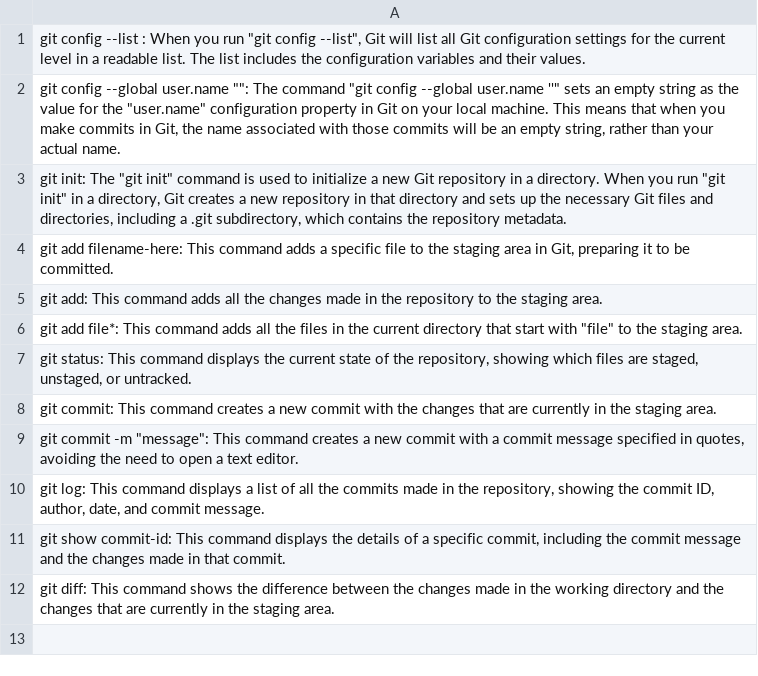
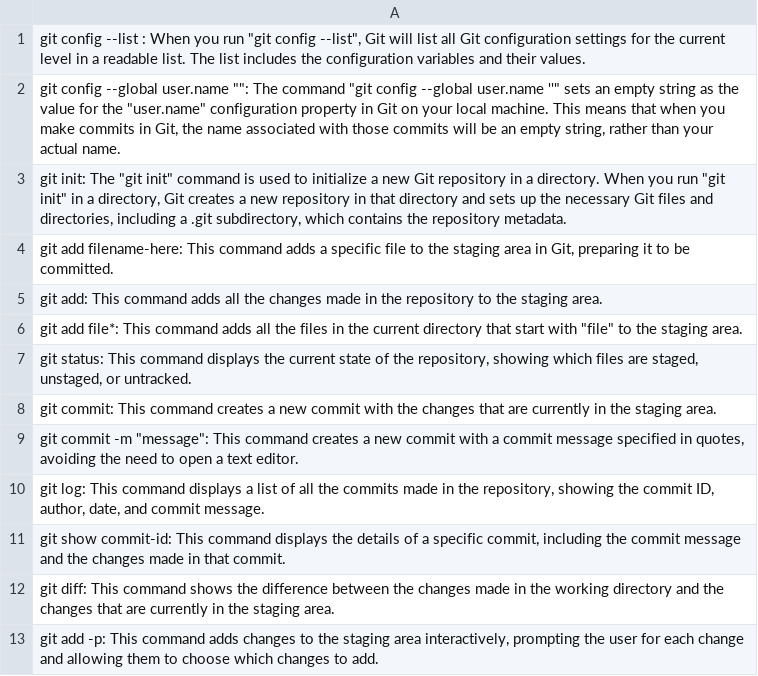
Before and after one commit to Gurch3/GitCommands, a CSV file: data.csv, drawn as a sheet; the diff names each change by its address in the sheet, - before the commit and + after, or states it on an @@ line.

```diff
--- a/data.csv
+++ b/data.csv
+row 13: git add -p: This command adds changes to the staging area interactively, prompting the user for each change and allowing them to choose which changes to add.
```
